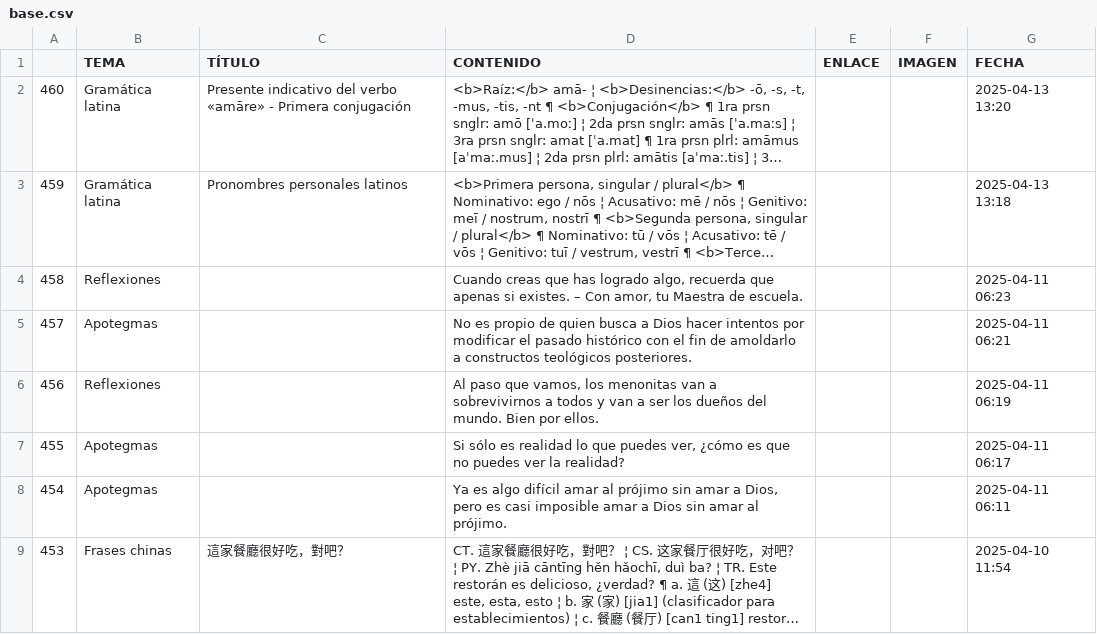
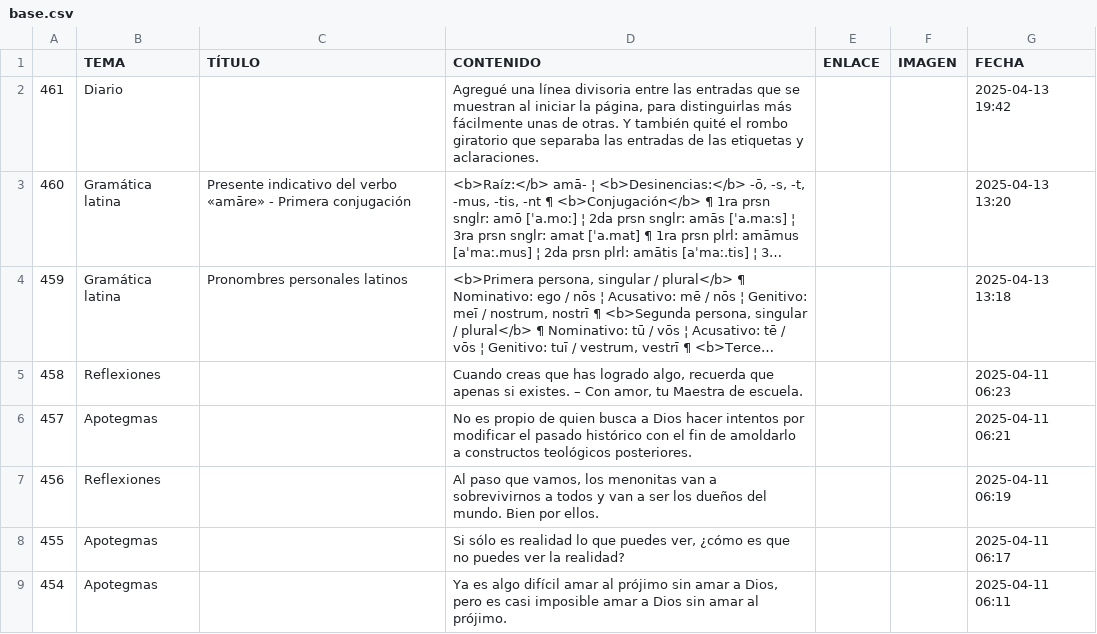
Before and after one commit to jucardus/jucardus.github.io, a CSV file: base.csv, drawn as a sheet; only a part is shown; the shorter side is filled out with more unchanged rows; long unchanged cells end in …; the diff names each change by its address in the sheet, - before the commit and + after, or states it on an @@ line.

Commit message:
Add files via upload

```diff
--- a/base.csv
+++ b/base.csv
+row 2: 461 | Diario |  | Agregué una línea divisoria entre las entradas que se muestran al iniciar la página, para distinguirlas más fácilmente unas de otras. Y también quité el rombo giratorio que separaba las entradas de las etiquetas y aclaraciones. |  |  | 2025-04-13 19:42
```
